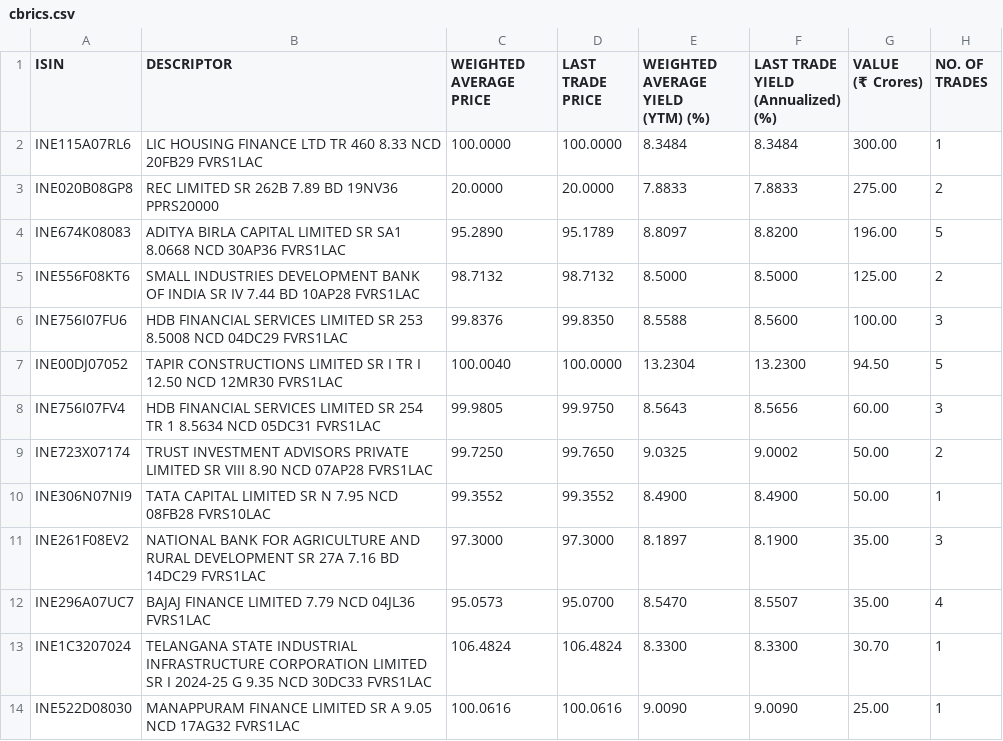
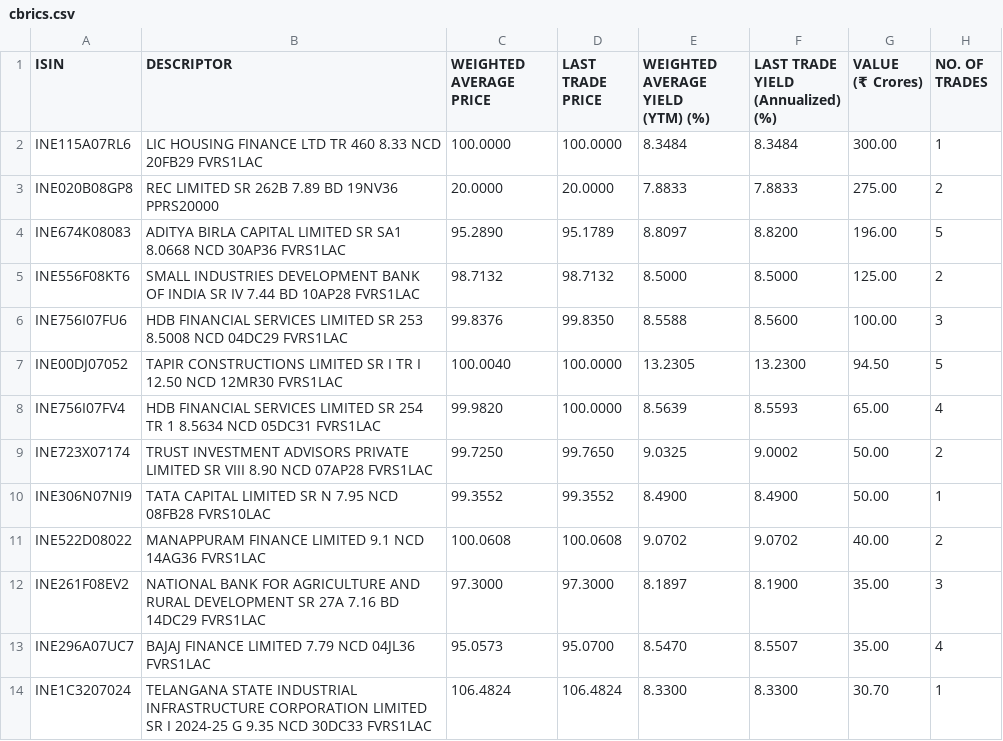
Before and after one commit to swayamjitdalai-bit/debt-market-dashboard, a CSV file: data/cbrics.csv, drawn as a sheet; only a part is shown; the shorter side is filled out with more unchanged rows; the diff covers the shown part only.

```diff
--- a/data/cbrics.csv
+++ b/data/cbrics.csv
@@ -19,6 +19,6 @@
 ","99.8376","99.8350","8.5588","8.5600","100.00","3"
-"INE00DJ07052","TAPIR CONSTRUCTIONS LIMITED SR I TR I 12.50 NCD 12MR30 FVRS1LAC
-","100.0040","100.0000","13.2304","13.2300","94.50","5"
-"INE756I07FV4","HDB FINANCIAL SERVICES LIMITED SR 254 TR 1 8.5634 NCD 05DC31 FVRS1LAC
-","99.9805","99.9750","8.5643","8.5656","60.00","3"
+"INE00DJ07052","TAPIR CONSTRUCTIONS LIMITED SR I TR I 12.50 NCD 12MR30 FVRS1LAC
+","100.0040","100.0000","13.2305","13.2300","94.50","5"
+"INE756I07FV4","HDB FINANCIAL SERVICES LIMITED SR 254 TR 1 8.5634 NCD 05DC31 FVRS1LAC
+","99.9820","100.0000","8.5639","8.5593","65.00","4"
 "INE723X07174","TRUST INVESTMENT ADVISORS PRIVATE LIMITED SR VIII 8.90 NCD 07AP28 FVRS1LAC
@@ -27,2 +27,4 @@
 ","99.3552","99.3552","8.4900","8.4900","50.00","1"
+"INE522D08022","MANAPPURAM FINANCE LIMITED 9.1 NCD 14AG36 FVRS1LAC
+","100.0608","100.0608","9.0702","9.0702","40.00","2"
 "INE261F08EV2","NATIONAL BANK FOR AGRICULTURE AND RURAL DEVELOPMENT SR 27A 7.16 BD 14DC29 FVRS1LAC
```
Also changed, not shown: 3 added rows and 4 edited cells elsewhere in this file, 5 other files.
